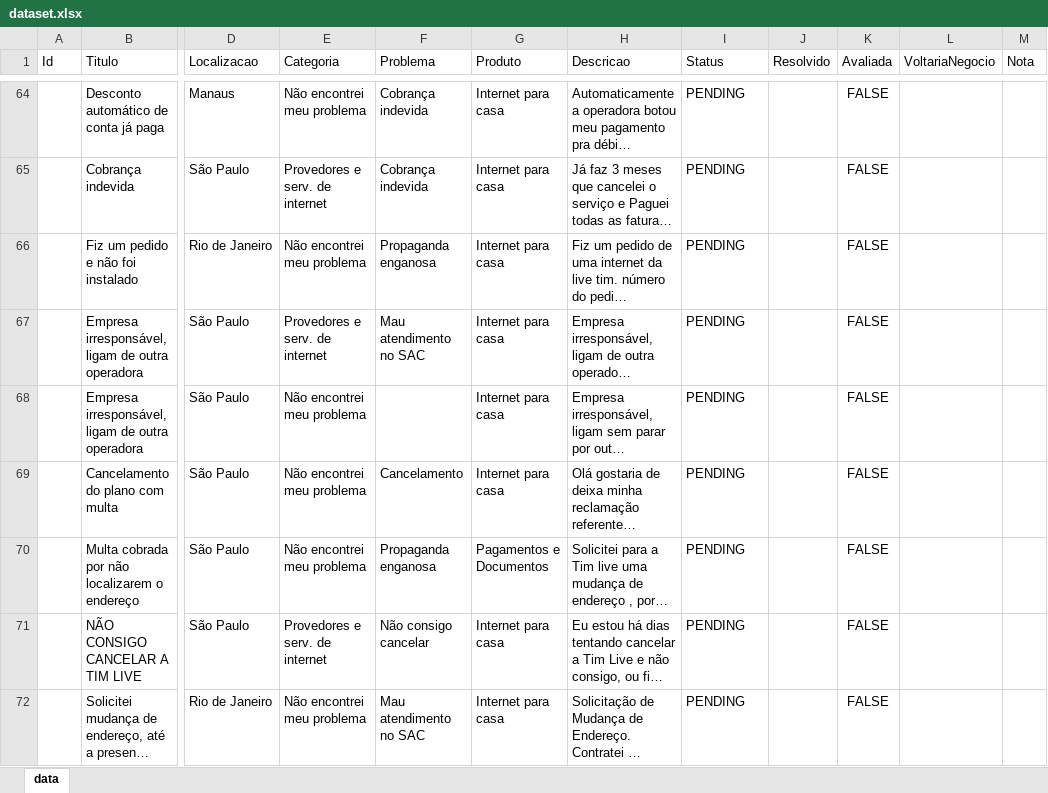
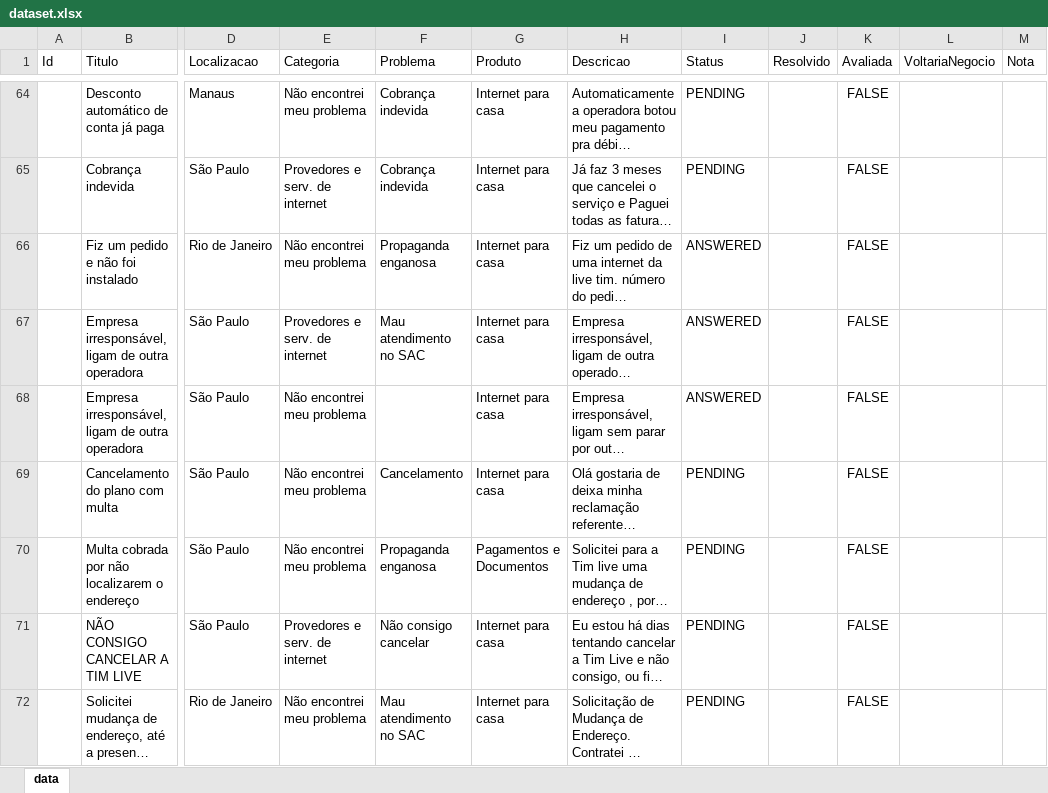
Before and after one commit to ThiagoUff/ReclameAqui.Scrapper, an Excel workbook: dataset.xlsx, sheet data, drawn as a sheet; only a part is shown, gaps mark what is left out; long unchanged cells end in …; values as stored, in another font and other column widths than the file's, no borders; the diff covers the shown part only; the diff names each change by its address in the sheet, - before the commit and + after, or states it on an @@ line.

```diff
--- a/dataset.xlsx (sheet data)
+++ b/dataset.xlsx (sheet data)
-I66:I68 (Status): PENDING
+I66:I68 (Status): ANSWERED
```
Also changed, not shown: 57 added rows and 125 edited cells elsewhere in this sheet, 10 other files.
